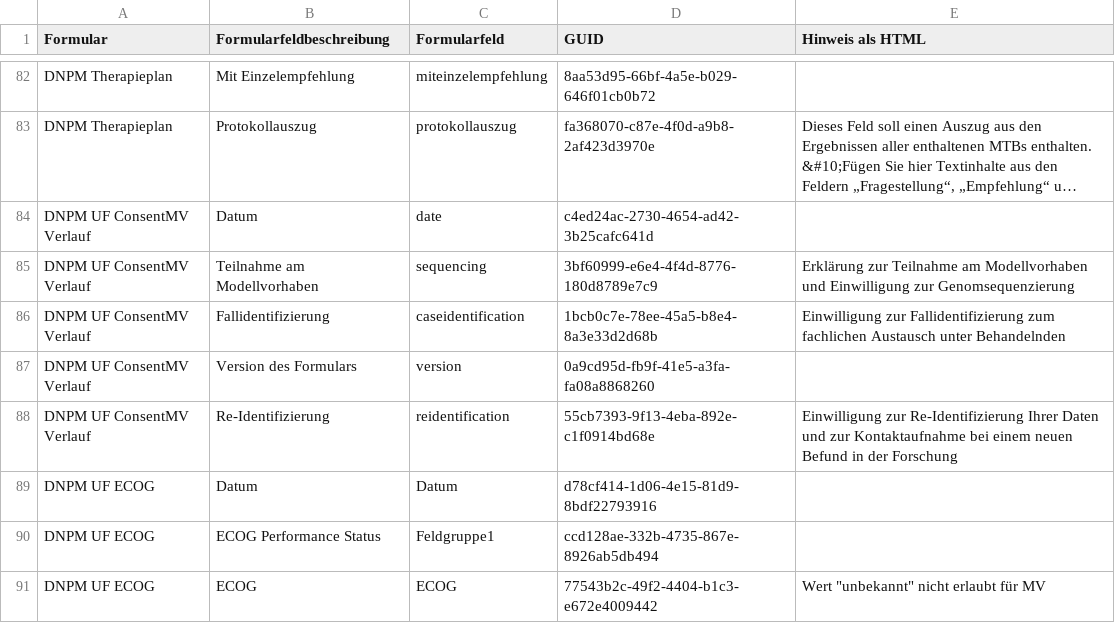
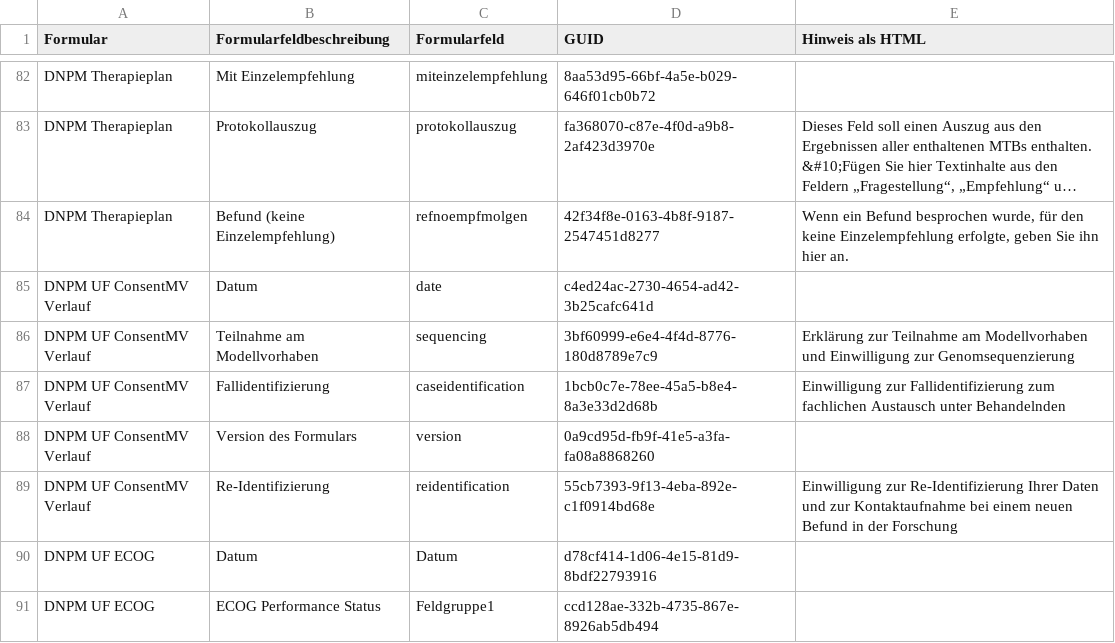
Before and after one commit to pcvolkmer/onkostar-plugin-dnpm, a CSV file: forms/dnpm-formulare_hinweise.csv, drawn as a sheet; only a part is shown, gaps mark what is left out; the shorter side is filled out with more unchanged rows; long unchanged cells end in …; the diff names each change by its address in the sheet, - before the commit and + after, or states it on an @@ line.

Commit message:
feat: add form field for "Befund" wo/ recommendations (#265)

```diff
--- a/forms/dnpm-formulare_hinweise.csv
+++ b/forms/dnpm-formulare_hinweise.csv
+row 84: DNPM Therapieplan | Befund (keine Einzelempfehlung) | refnoempfmolgen | 42f34f8e-0163-4b8f-9187-2547451d8277 | Wenn ein Befund besprochen wurde, für den keine Einzelempfehlung erfolgte, geben Sie ihn hier an.
```
Also changed, not shown: 1 other file.
